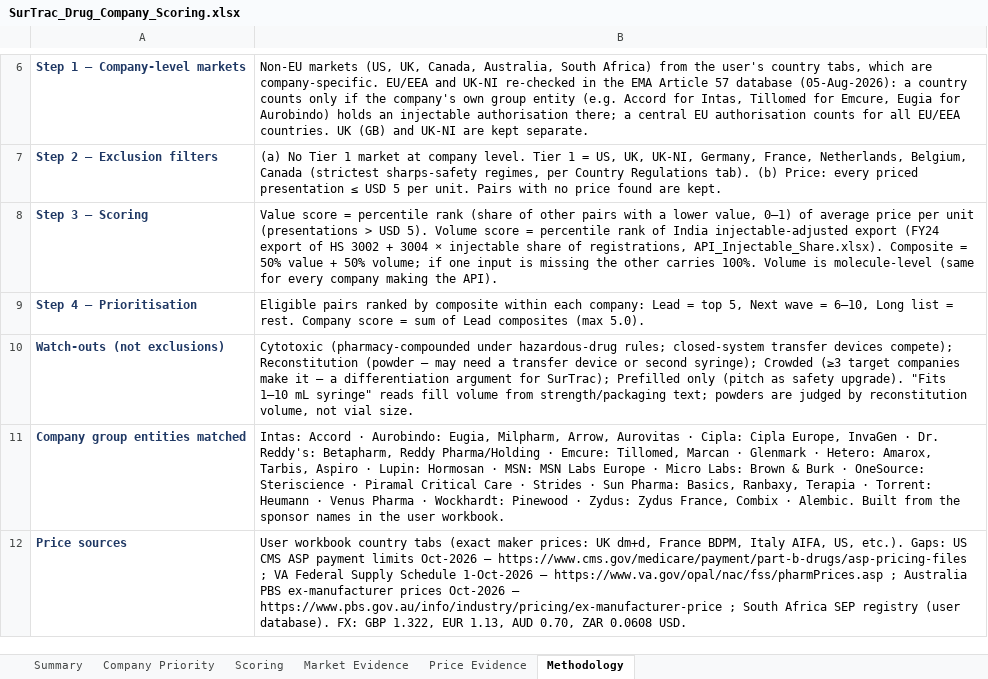
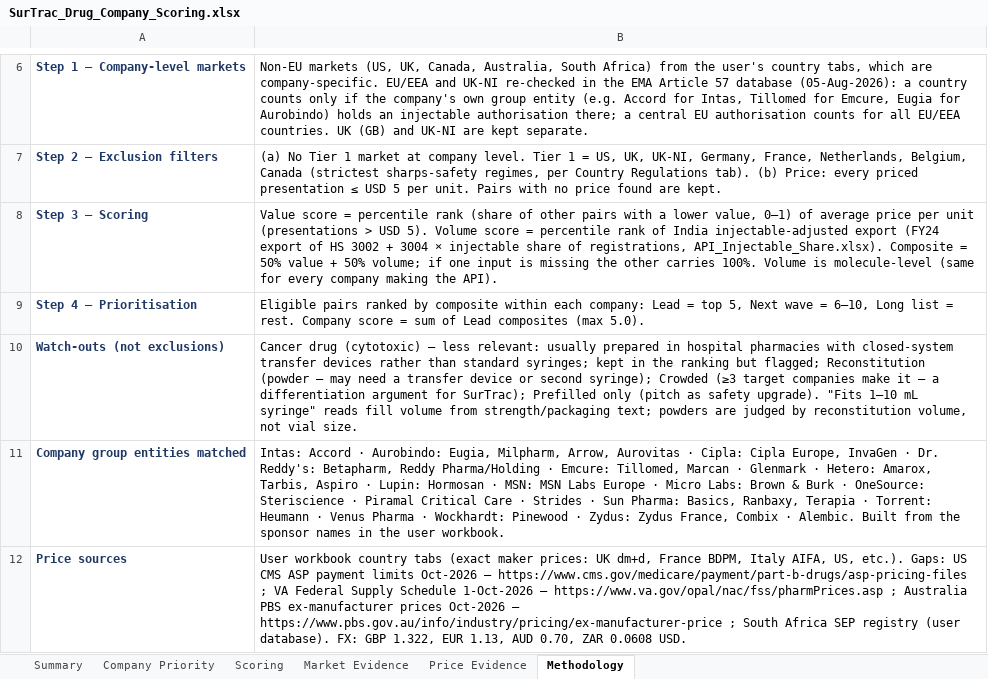
Before and after one commit to itsmechaitanyasharma-jpg/Consulting, an Excel workbook: research/SurTrac_Drug_Company_Scoring.xlsx, sheet Methodology, drawn as a sheet; only a part is shown, gaps mark what is left out; values as stored, in another font and other column widths than the file's, no borders; the diff names each change by its address in the sheet, - before the commit and + after, or states it on an @@ line.

```diff
--- a/research/SurTrac_Drug_Company_Scoring.xlsx (sheet Methodology)
+++ b/research/SurTrac_Drug_Company_Scoring.xlsx (sheet Methodology)
-B10: Cytotoxic (pharmacy-compounded under hazardous-drug rules; closed-system transfer devices compete); Reconstitution (powder…
+B10: Cancer drug (cytotoxic) – less relevant: usually prepared in hospital pharmacies with closed-system transfer devices rather than standard syringes; kept in the ranking but flagged; Reconstitution (powder…
```
Also changed, not shown: sheet Scoring, sheet Company Priority, sheet Summary.
